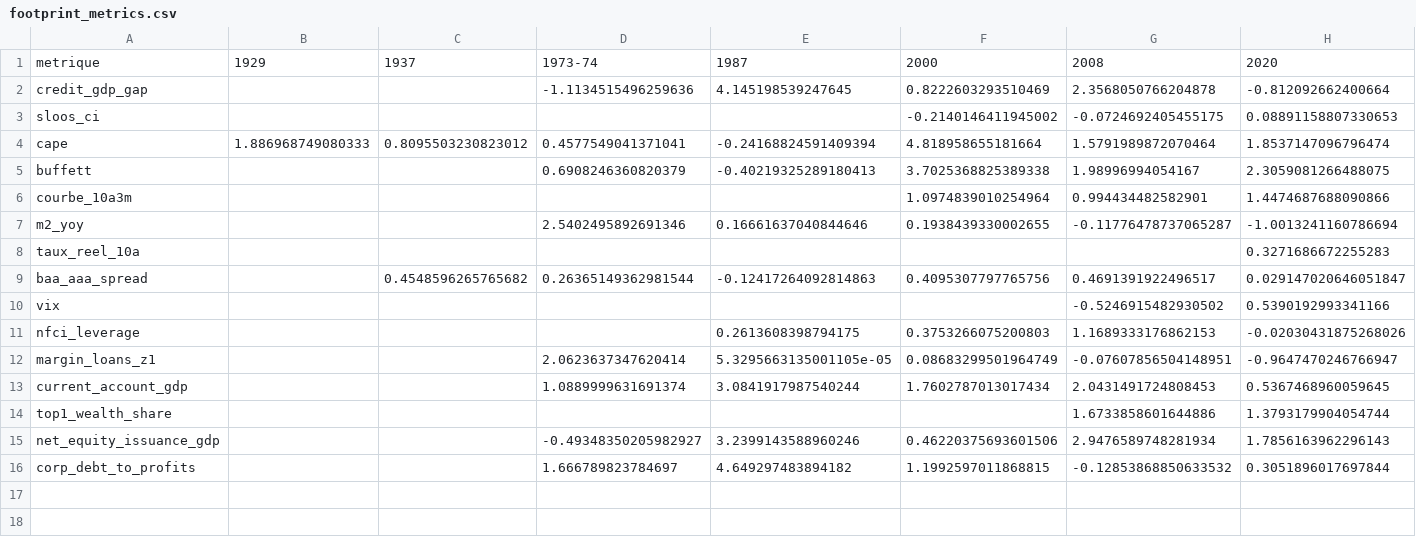
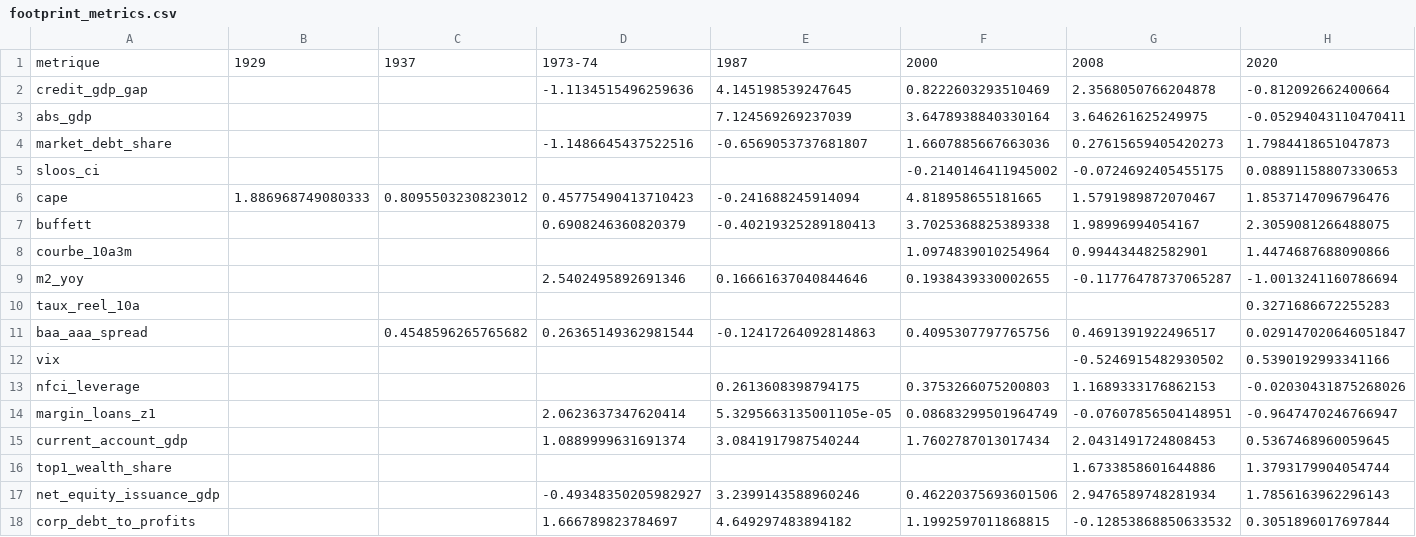
Before and after one commit to Akiravince/vigilance-pre-krach, a CSV file: output/footprint_metrics.csv, drawn as a sheet.

```diff
--- a/output/footprint_metrics.csv
+++ b/output/footprint_metrics.csv
@@ -2,4 +2,6 @@ metrique,1929,1937,1973-74,1987,2000,2008,2020
 credit_gdp_gap,,,-1.1134515496259636,4.145198539247645,0.8222603293510469,2.3568050766204878,-0.812092662400664
+abs_gdp,,,,7.124569269237039,3.6478938840330164,3.646261625249975,-0.05294043110470411
+market_debt_share,,,-1.1486645437522516,-0.6569053737681807,1.6607885667663036,0.27615659405420273,1.7984418651047873
 sloos_ci,,,,,-0.2140146411945002,-0.0724692405455175,0.08891158807330653
-cape,1.886968749080333,0.8095503230823012,0.4577549041371041,-0.24168824591409394,4.818958655181664,1.5791989872070464,1.8537147096796474
+cape,1.886968749080333,0.8095503230823012,0.45775490413710423,-0.241688245914094,4.818958655181665,1.5791989872070467,1.8537147096796476
 buffett,,,0.6908246360820379,-0.40219325289180413,3.7025368825389338,1.98996994054167,2.3059081266488075
```
Also changed, not shown: data/history/composite.csv, data/history/sign_scores.csv, 7 other files.
